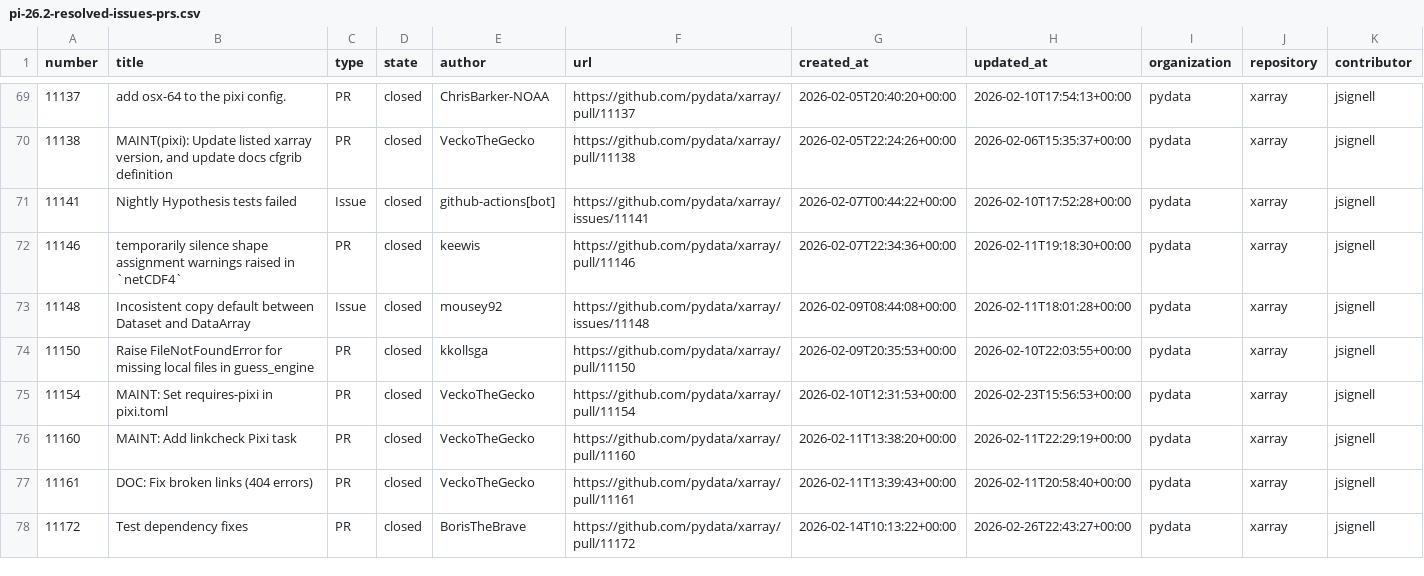
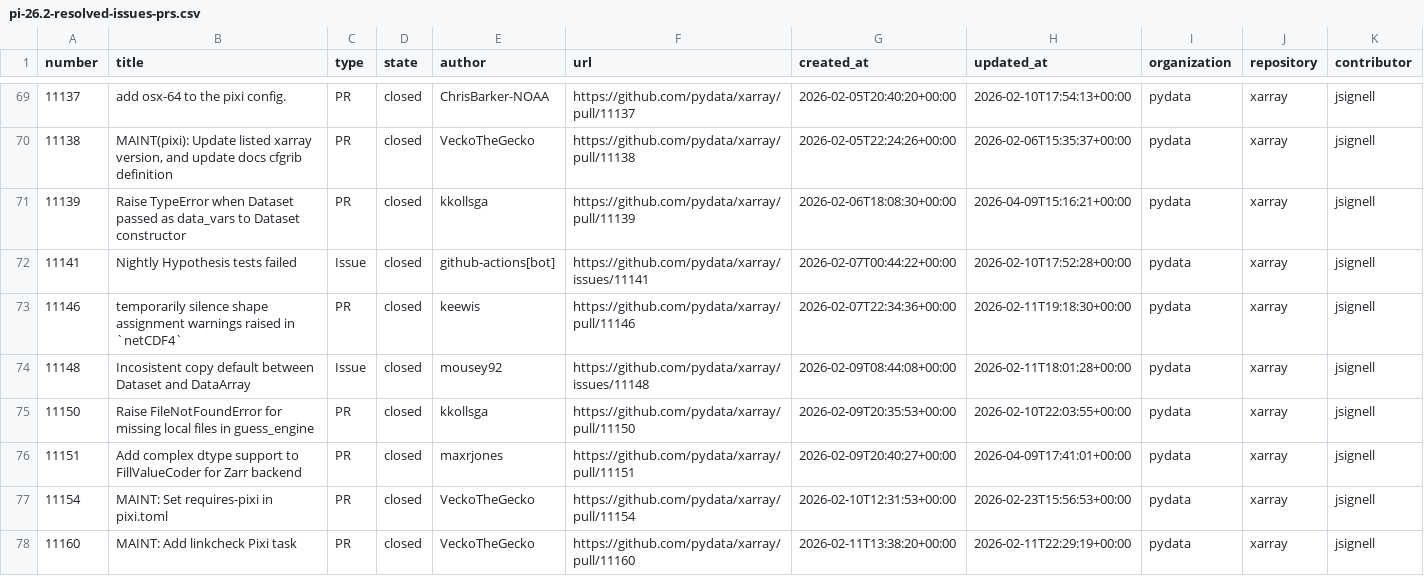
Before and after one commit to NASA-IMPACT/science-support, a CSV file: reports/output/pi-26.2-resolved-issues-prs.csv, drawn as a sheet; only a part is shown, gaps mark what is left out; the shorter side is filled out with more unchanged rows; the diff covers the shown part only; the diff names each change by its address in the sheet, - before the commit and + after, or states it on an @@ line.

```diff
--- a/reports/output/pi-26.2-resolved-issues-prs.csv
+++ b/reports/output/pi-26.2-resolved-issues-prs.csv
+row 71: 11139 | Raise TypeError when Dataset passed as data_vars to Dataset constructor | PR | closed | kkollsga | https://github.com/pydata/xarray/pull/11139 | 2026-02-06T18:08:30+00:00 | 2026-04-09T15:16:21+00:00 | pydata | xarray | jsignell
+row 76: 11151 | Add complex dtype support to FillValueCoder for Zarr backend | PR | closed | maxrjones | https://github.com/pydata/xarray/pull/11151 | 2026-02-09T20:40:27+00:00 | 2026-04-09T17:41:01+00:00 | pydata | xarray | jsignell
```
Also changed, not shown: 10 added rows and 1 edited cell elsewhere in this file, reports/output/pi-26.2-authored-commits.csv, 2 other files.
